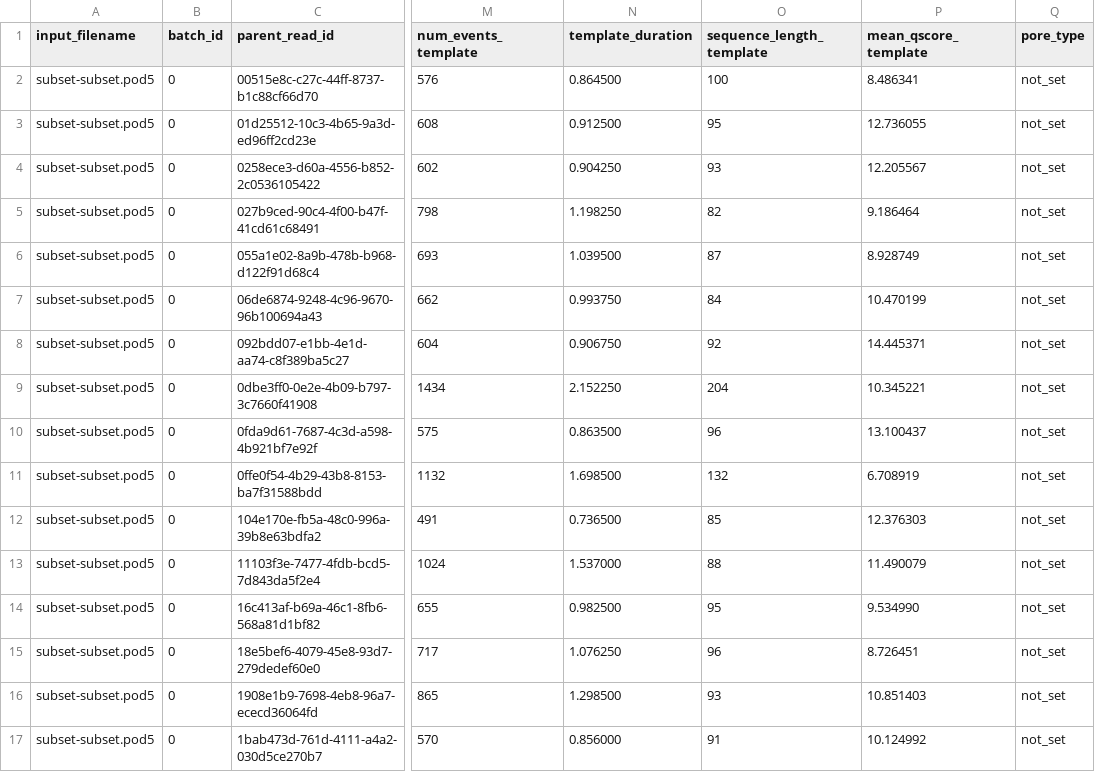
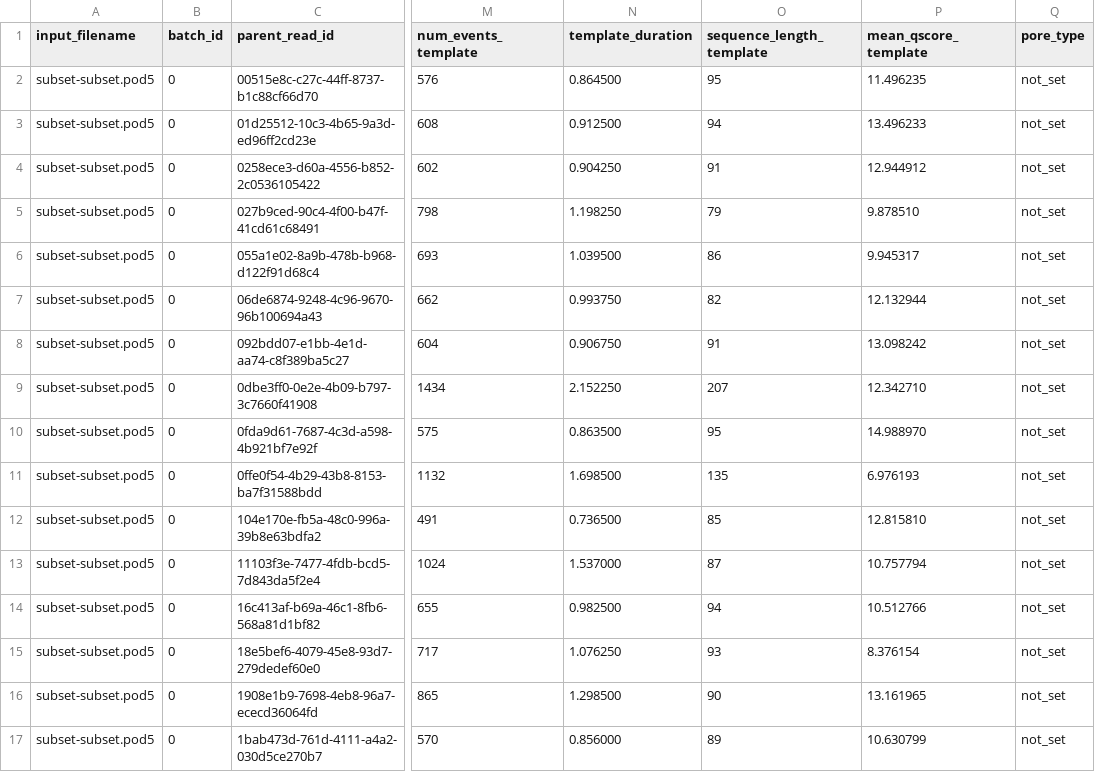
Before and after one commit to nanoporetech/dorado, a TSV file: regression_test/ref/windows_5070ti/modified_basecalling/HAC_inosine_m6A_m5C/summary.tsv, drawn as a sheet; only a part is shown, gaps mark what is left out; the diff covers the shown part only; the diff names each change by its address in the sheet, - before the commit and + after, or states it on an @@ line.

```diff
--- a/regression_test/ref/windows_5070ti/modified_basecalling/HAC_inosine_m6A_m5C/summary.tsv
+++ b/regression_test/ref/windows_5070ti/modified_basecalling/HAC_inosine_m6A_m5C/summary.tsv
-O2 (sequence_length_template): 100
+O2 (sequence_length_template): 95
-P2 (mean_qscore_template): 8.486341
+P2 (mean_qscore_template): 11.496235
-O3 (sequence_length_template): 95
+O3 (sequence_length_template): 94
-P3 (mean_qscore_template): 12.736055
+P3 (mean_qscore_template): 13.496233
-O4 (sequence_length_template): 93
+O4 (sequence_length_template): 91
-P4 (mean_qscore_template): 12.205567
+P4 (mean_qscore_template): 12.944912
-O5 (sequence_length_template): 82
+O5 (sequence_length_template): 79
-P5 (mean_qscore_template): 9.186464
+P5 (mean_qscore_template): 9.878510
-O6 (sequence_length_template): 87
+O6 (sequence_length_template): 86
-P6 (mean_qscore_template): 8.928749
+P6 (mean_qscore_template): 9.945317
-O7 (sequence_length_template): 84
+O7 (sequence_length_template): 82
-P7 (mean_qscore_template): 10.470199
+P7 (mean_qscore_template): 12.132944
-O8 (sequence_length_template): 92
+O8 (sequence_length_template): 91
-P8 (mean_qscore_template): 14.445371
+P8 (mean_qscore_template): 13.098242
-O9 (sequence_length_template): 204
+O9 (sequence_length_template): 207
-P9 (mean_qscore_template): 10.345221
+P9 (mean_qscore_template): 12.342710
-O10 (sequence_length_template): 96
+O10 (sequence_length_template): 95
-P10 (mean_qscore_template): 13.100437
+P10 (mean_qscore_template): 14.988970
-O11 (sequence_length_template): 132
+O11 (sequence_length_template): 135
-P11 (mean_qscore_template): 6.708919
+P11 (mean_qscore_template): 6.976193
-P12 (mean_qscore_template): 12.376303
+P12 (mean_qscore_template): 12.815810
-O13 (sequence_length_template): 88
+O13 (sequence_length_template): 87
-P13 (mean_qscore_template): 11.490079
+P13 (mean_qscore_template): 10.757794
-O14 (sequence_length_template): 95
+O14 (sequence_length_template): 94
-P14 (mean_qscore_template): 9.534990
+P14 (mean_qscore_template): 10.512766
-O15 (sequence_length_template): 96
+O15 (sequence_length_template): 93
-P15 (mean_qscore_template): 8.726451
+P15 (mean_qscore_template): 8.376154
-O16 (sequence_length_template): 93
+O16 (sequence_length_template): 90
-P16 (mean_qscore_template): 10.851403
+P16 (mean_qscore_template): 13.161965
-O17 (sequence_length_template): 91
+O17 (sequence_length_template): 89
-P17 (mean_qscore_template): 10.124992
+P17 (mean_qscore_template): 10.630799
```
Also changed, not shown: 168 edited cells elsewhere in this file, regression_test/ref/windows_5070ti/modified_basecalling/HAC_m6A_DRACH_pseU/summary.tsv, regression_test/ref/windows_5070ti/modified_basecalling/SUP_4mC_5mC_6mA/summary.tsv, 35 other files.
